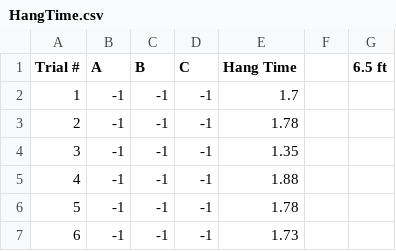
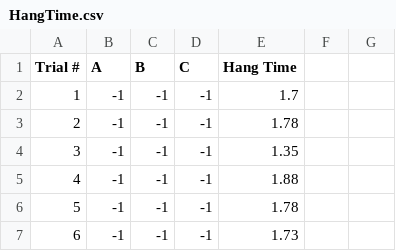
Before and after one commit to TrentDodge/SQC, a CSV file: HangTime.csv, drawn as a sheet; only a part is shown.

Commit message:
Add files via upload

```diff
--- a/HangTime.csv
+++ b/HangTime.csv
@@ -1,2 +1,2 @@
-Trial #,A,B,C,Hang Time,,6.5 ft
+Trial #,A,B,C,Hang Time,,
 1,-1,-1,-1,1.7,,
```
